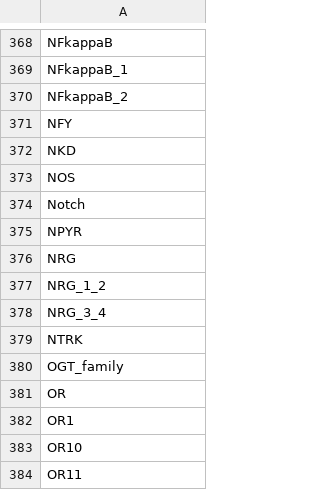
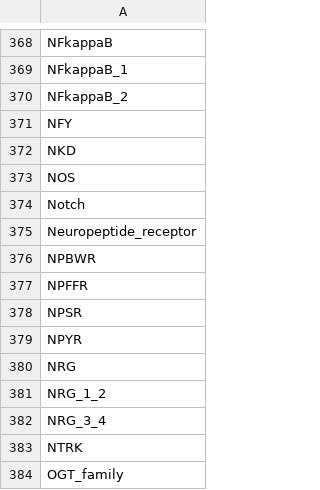
Before and after one commit to johnbachman/famplex, a CSV file: entities.csv, drawn as a sheet; only a part is shown, gaps mark what is left out; the shorter side is filled out with more unchanged rows.

```diff
--- a/entities.csv
+++ b/entities.csv
@@ -374,2 +374,6 @@ NOS
 Notch
+Neuropeptide_receptor
+NPBWR
+NPFFR
+NPSR
 NPYR
```
Also changed, not shown: equivalences.csv, grounding_map.csv, 1 other file.
